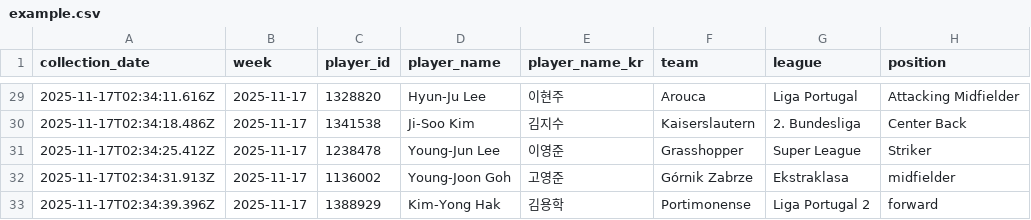
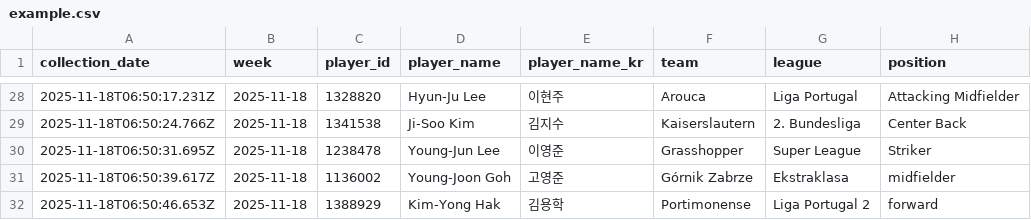
Before and after one commit to mindongdong/k-stats, a CSV file: public/example.csv, drawn as a sheet; only a part is shown, gaps mark what is left out; addresses are those after the commit; the diff covers the shown part only; the diff names each change by its address in the sheet, - before the commit and + after, or states it on an @@ line.

```diff
--- a/public/example.csv
+++ b/public/example.csv
-A28 (collection_date): 2025-11-17T02:34:11.616Z
+A28 (collection_date): 2025-11-18T06:50:17.231Z
-B28:B32 (week): 2025-11-17
+B28:B32 (week): 2025-11-18
-A29 (collection_date): 2025-11-17T02:34:18.486Z
+A29 (collection_date): 2025-11-18T06:50:24.766Z
-A30 (collection_date): 2025-11-17T02:34:25.412Z
+A30 (collection_date): 2025-11-18T06:50:31.695Z
-A31 (collection_date): 2025-11-17T02:34:31.913Z
+A31 (collection_date): 2025-11-18T06:50:39.617Z
-A32 (collection_date): 2025-11-17T02:34:39.396Z
+A32 (collection_date): 2025-11-18T06:50:46.653Z
```
Also changed, not shown: 1 removed row and 52 edited cells elsewhere in this file, 3 other files.
